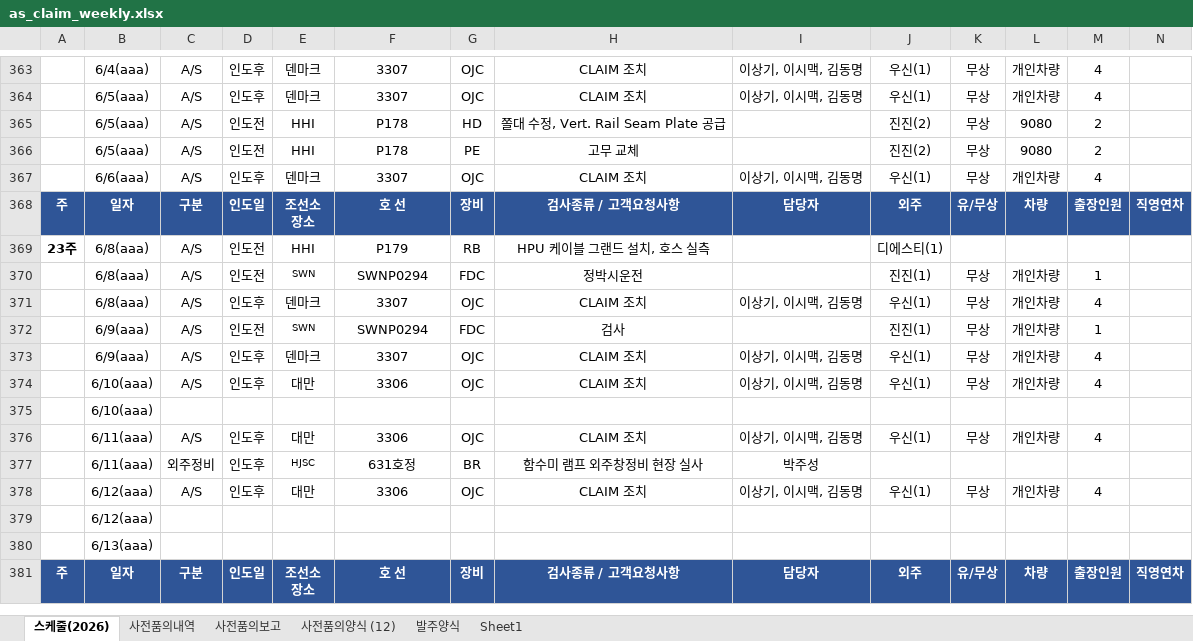
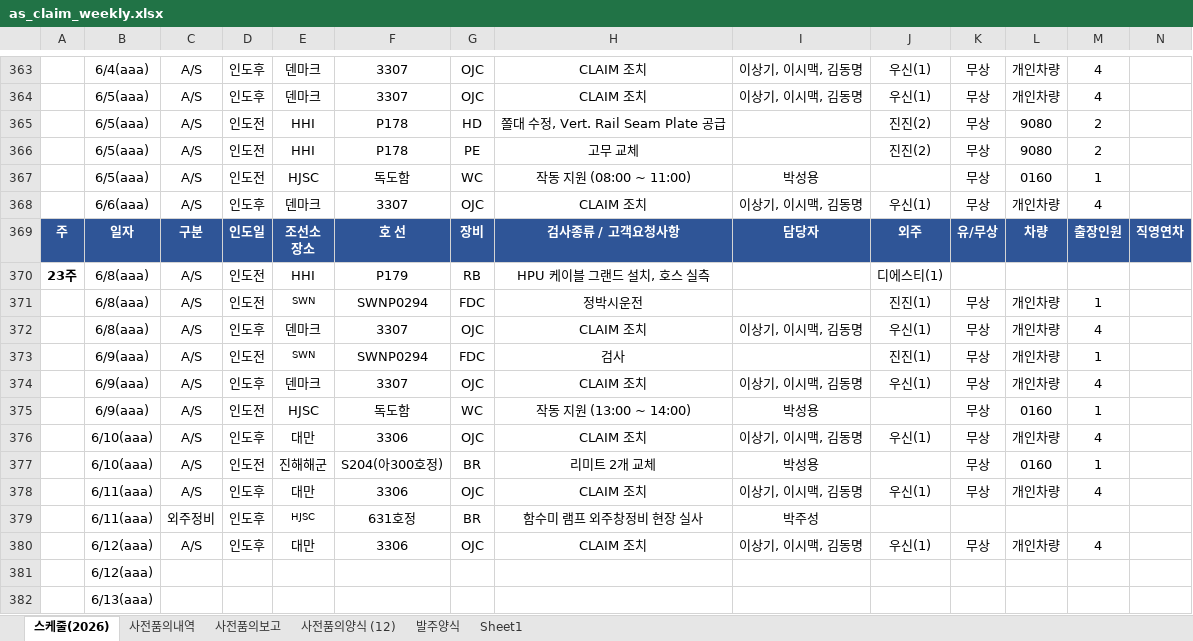
Before and after one commit to andaiga-create/weekly-schedule, an Excel workbook: as_claim_weekly.xlsx, sheet 스케줄(2026), drawn as a sheet; only a part is shown, gaps mark what is left out; the shorter side is filled out with more unchanged rows; values as stored, in another font and other column widths than the file's, no borders; table styles not drawn; removed rows and columns are numbered as before the commit, all else as after; rows hold the shown columns only; the diff names each change by its address in the sheet, - before the commit and + after, or states it on an @@ line.

Commit message:
Auto update: 2026-06-02(화) 18:00:02.11

```diff
--- a/as_claim_weekly.xlsx (sheet 스케줄(2026))
+++ b/as_claim_weekly.xlsx (sheet 스케줄(2026))
+row 367:  | 6/5(aaa) | A/S | 인도전 | HJSC | 독도함 | WC | 작동 지원 (08:00 ~ 11:00) | 박성용 |  | 무상 | 0160 | 1
+row 375:  | 6/9(aaa) | A/S | 인도전 | HJSC | 독도함 | WC | 작동 지원 (13:00 ~ 14:00) | 박성용 |  | 무상 | 0160 | 1
-row 375:  | 6/10(aaa)
+row 377:  | 6/10(aaa) | A/S | 인도전 | 진해해군 | S204(아300호정) | BR | 리미트 2개 교체 | 박성용 |  | 무상 | 0160 | 1
```
